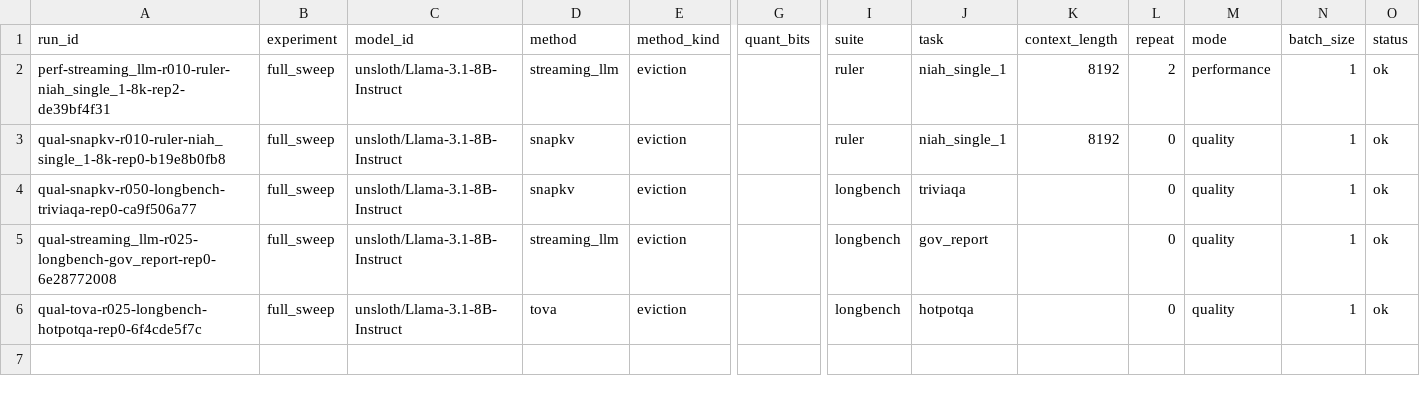
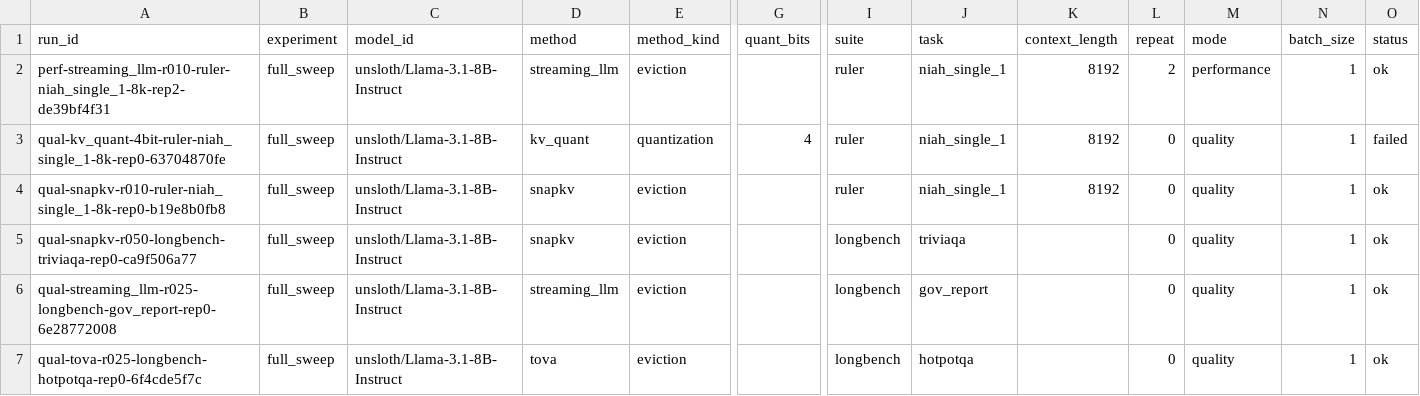
Before and after one commit to Samama251251/kvcache-bench, a CSV file: results/index.csv, drawn as a sheet; only a part is shown, gaps mark what is left out; rows hold the shown columns only; the diff names each change by its address in the sheet, - before the commit and + after, or states it on an @@ line.

Commit message:
Add results for qual-kv_quant-4bit-ruler-niah_single_1-8k-rep0

```diff
--- a/results/index.csv
+++ b/results/index.csv
+row 3: qual-kv_quant-4bit-ruler-niah_single_1-8k-rep0-63704870fe | full_sweep | unsloth/Llama-3.1-8B-Instruct | kv_quant | quantization | 4 | ruler | niah_single_1 | 8192 | 0 | quality | 1 | failed
```
Also changed, not shown: 1 other file.
